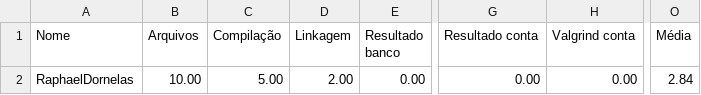
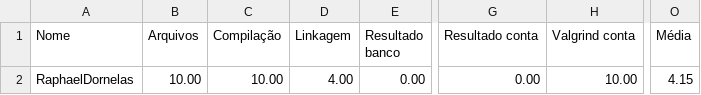
Before and after one commit to raphaelitos/exercicios-gerais, a CSV file: 06_alocacao_dinamica/02_TAD_dinamico/TAD_pont_05/Resultado.csv, drawn as a sheet; only a part is shown, gaps mark what is left out; the diff names each change by its address in the sheet, - before the commit and + after, or states it on an @@ line.

```diff
--- a/06_alocacao_dinamica/02_TAD_dinamico/TAD_pont_05/Resultado.csv
+++ b/06_alocacao_dinamica/02_TAD_dinamico/TAD_pont_05/Resultado.csv
-C2 (Compilação): 5.00
+C2 (Compilação): 10.00
-D2 (Linkagem): 2.00
+D2 (Linkagem): 4.00
-H2 (Valgrind conta): 0.00
+H2 (Valgrind conta): 10.00
-O2 (Média): 2.84
+O2 (Média): 4.15
```
Also changed, not shown: 14 other files.
